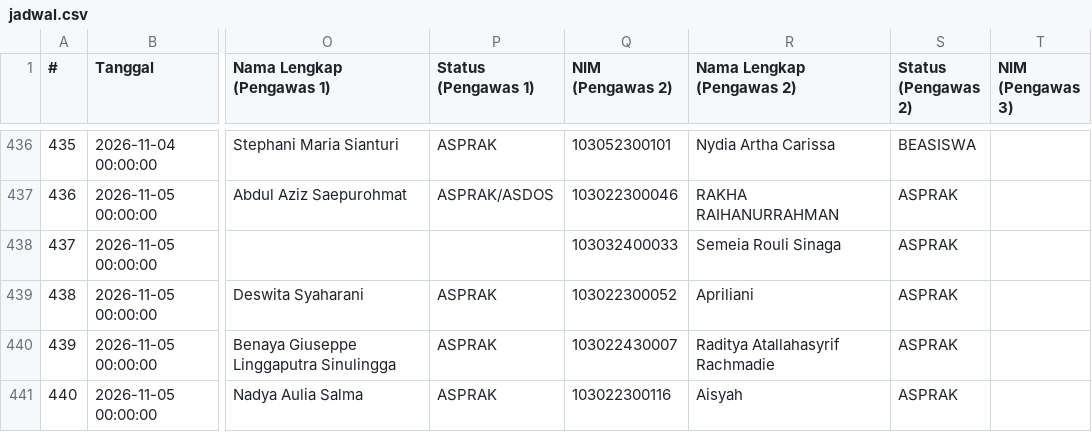
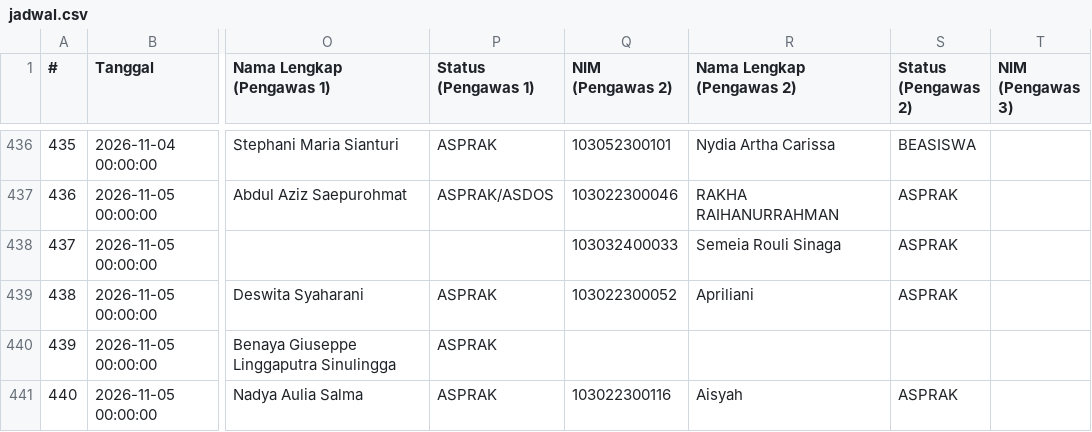
Before and after one commit to Fall-Llihc/Visualisasi-Jadwal-Pengawas, a CSV file: data/jadwal.csv, drawn as a sheet; only a part is shown, gaps mark what is left out; the diff covers the shown part only; the diff names each change by its address in the sheet, - before the commit and + after, or states it on an @@ line.

```diff
--- a/data/jadwal.csv
+++ b/data/jadwal.csv
-Q440 (NIM (Pengawas 2)): 103022430007
+Q440 (NIM (Pengawas 2)): (empty)
-R440 (Nama Lengkap (Pengawas 2)): Raditya Atallahasyrif Rachmadie
+R440 (Nama Lengkap (Pengawas 2)): (empty)
-S440 (Status (Pengawas 2)): ASPRAK
+S440 (Status (Pengawas 2)): (empty)
```
Also changed, not shown: 35 edited cells elsewhere in this file, 1 other file.
